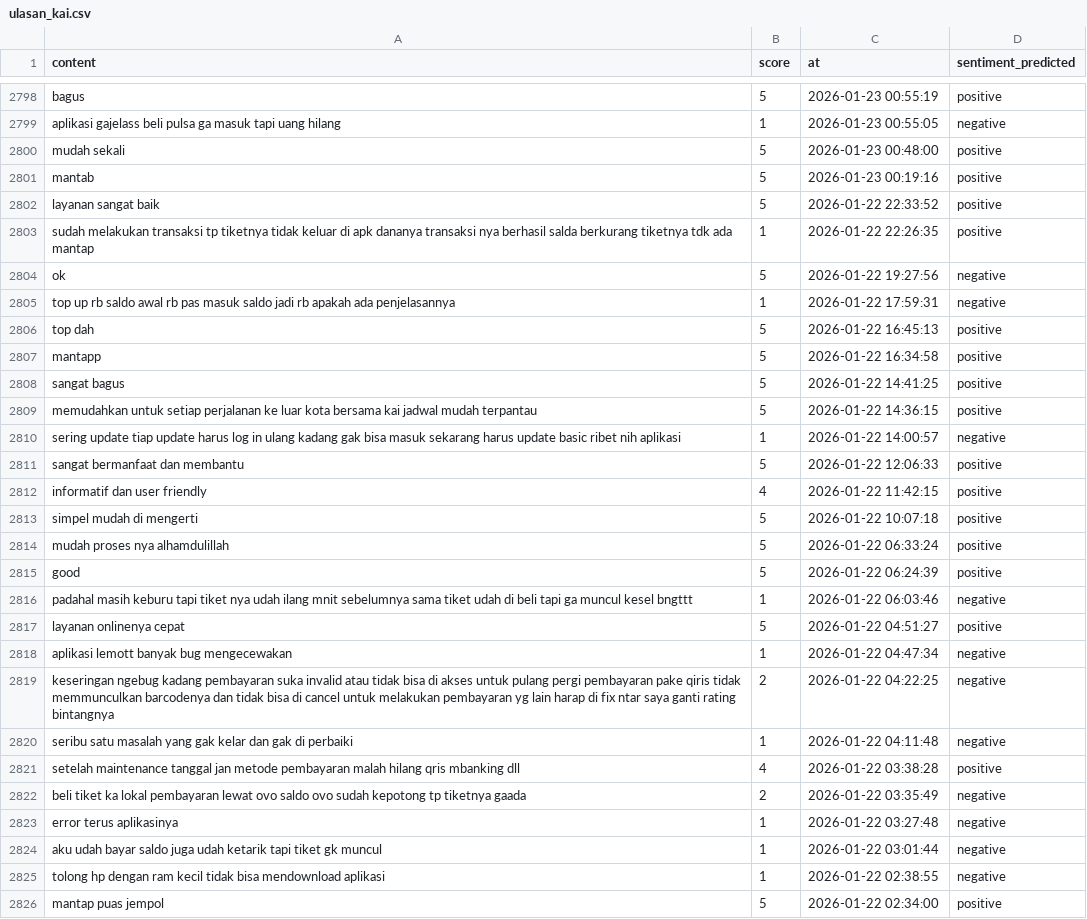
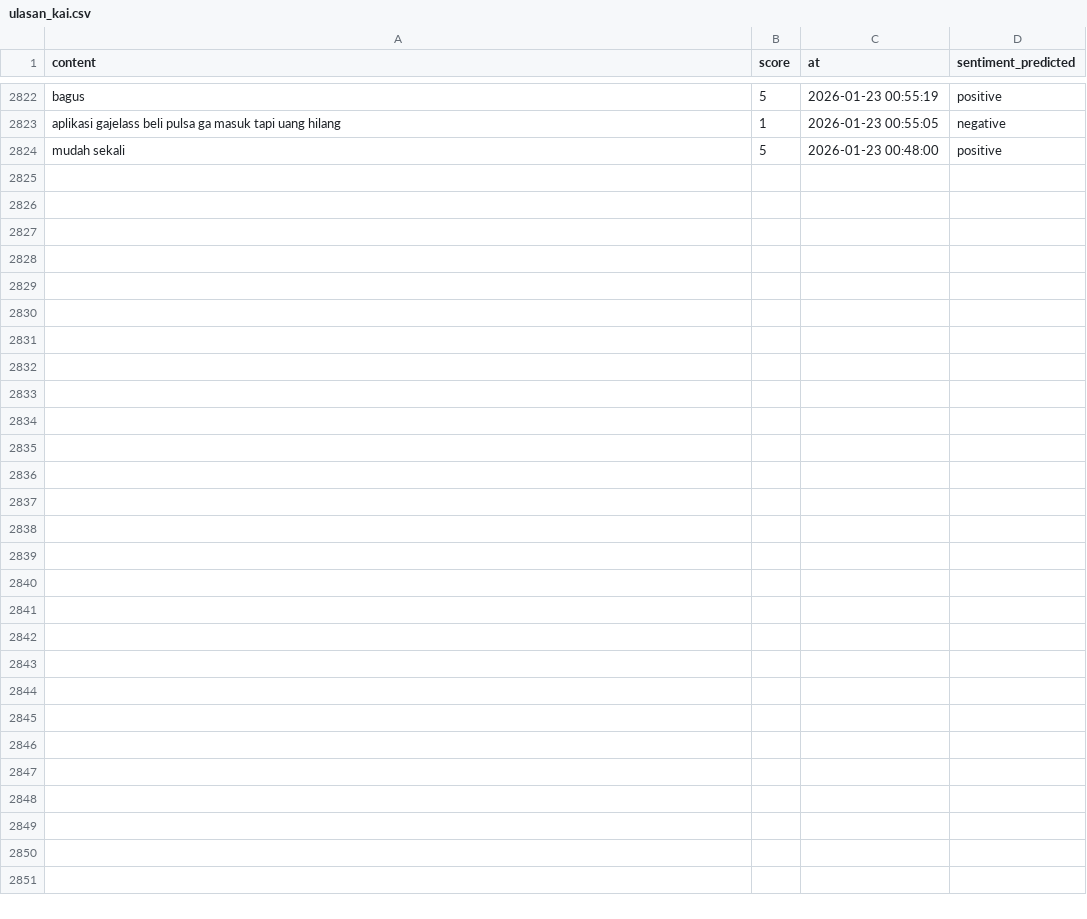
Before and after one commit to muzakky03/ambil_ulasan_kai, a CSV file: data/ulasan_kai.csv, drawn as a sheet; only a part is shown, gaps mark what is left out; removed rows and columns are numbered as before the commit, all else as after; the diff covers the shown part only; the diff names each change by its address in the sheet, - before the commit and + after, or states it on an @@ line.

```diff
--- a/data/ulasan_kai.csv
+++ b/data/ulasan_kai.csv
-row 2801: mantab | 5 | 2026-01-23 00:19:16 | positive
-row 2802: layanan sangat baik | 5 | 2026-01-22 22:33:52 | positive
-row 2803: sudah melakukan transaksi tp tiketnya tidak keluar di apk dananya transaksi nya berhasil salda berkurang tiketnya tdk ada mantap | 1 | 2026-01-22 22:26:35 | positive
-row 2804: ok | 5 | 2026-01-22 19:27:56 | negative
-row 2805: top up rb saldo awal rb pas masuk saldo jadi rb apakah ada penjelasannya | 1 | 2026-01-22 17:59:31 | negative
-row 2806: top dah | 5 | 2026-01-22 16:45:13 | positive
-row 2807: mantapp | 5 | 2026-01-22 16:34:58 | positive
-row 2808: sangat bagus | 5 | 2026-01-22 14:41:25 | positive
-row 2809: memudahkan untuk setiap perjalanan ke luar kota bersama kai jadwal mudah terpantau | 5 | 2026-01-22 14:36:15 | positive
-row 2810: sering update tiap update harus log in ulang kadang gak bisa masuk sekarang harus update basic ribet nih aplikasi | 1 | 2026-01-22 14:00:57 | negative
-row 2811: sangat bermanfaat dan membantu | 5 | 2026-01-22 12:06:33 | positive
-row 2812: informatif dan user friendly | 4 | 2026-01-22 11:42:15 | positive
-row 2813: simpel mudah di mengerti | 5 | 2026-01-22 10:07:18 | positive
-row 2814: mudah proses nya alhamdulillah | 5 | 2026-01-22 06:33:24 | positive
-row 2815: good | 5 | 2026-01-22 06:24:39 | positive
-row 2816: padahal masih keburu tapi tiket nya udah ilang mnit sebelumnya sama tiket udah di beli tapi ga muncul kesel bngttt | 1 | 2026-01-22 06:03:46 | negative
-row 2817: layanan onlinenya cepat | 5 | 2026-01-22 04:51:27 | positive
-row 2818: aplikasi lemott banyak bug mengecewakan | 1 | 2026-01-22 04:47:34 | negative
-row 2819: keseringan ngebug kadang pembayaran suka invalid atau tidak bisa di akses untuk pulang pergi pembayaran pake qiris tidak memmunculkan barcodenya dan tidak bisa di cancel untuk melakukan pembayaran yg lain harap di fix ntar saya ganti rating bintangnya | 2 | 2026-01-22 04:22:25 | negative
-row 2820: seribu satu masalah yang gak kelar dan gak di perbaiki | 1 | 2026-01-22 04:11:48 | negative
-row 2821: setelah maintenance tanggal jan metode pembayaran malah hilang qris mbanking dll | 4 | 2026-01-22 03:38:28 | positive
-row 2822: beli tiket ka lokal pembayaran lewat ovo saldo ovo sudah kepotong tp tiketnya gaada | 2 | 2026-01-22 03:35:49 | negative
-row 2823: error terus aplikasinya | 1 | 2026-01-22 03:27:48 | negative
-row 2824: aku udah bayar saldo juga udah ketarik tapi tiket gk muncul | 1 | 2026-01-22 03:01:44 | negative
-row 2825: tolong hp dengan ram kecil tidak bisa mendownload aplikasi | 1 | 2026-01-22 02:38:55 | negative
-row 2826: mantap puas jempol | 5 | 2026-01-22 02:34:00 | positive
```
Also changed, not shown: 24 added rows elsewhere in this file.
